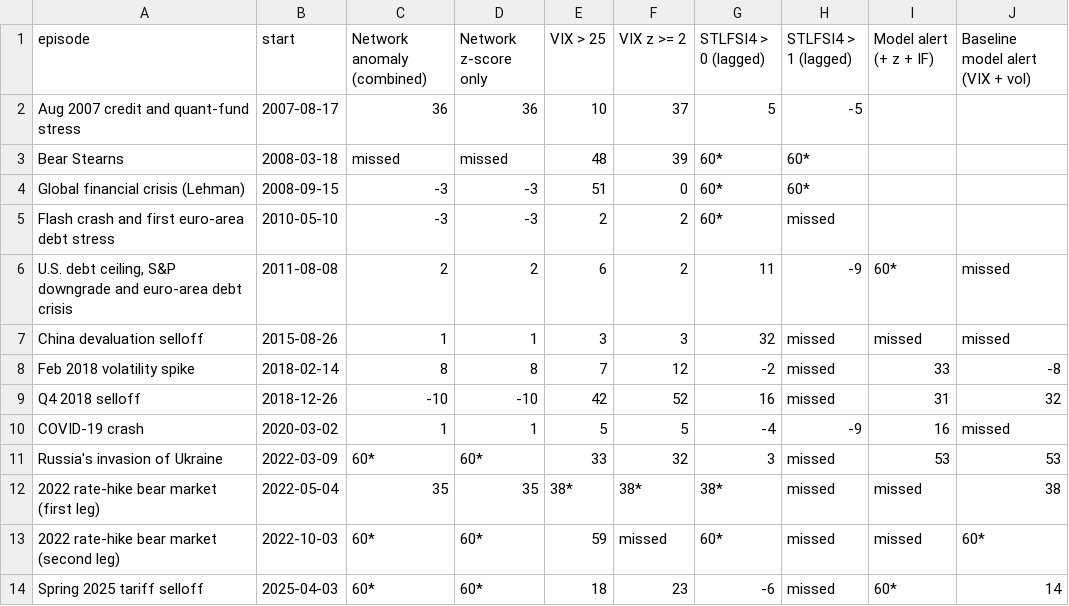
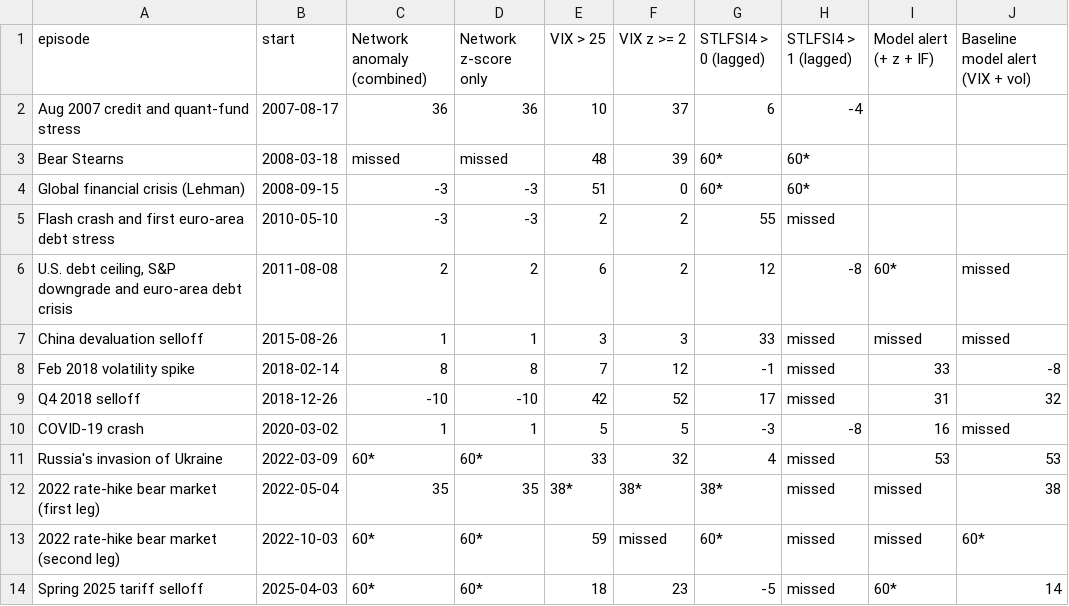
Before and after one commit to rishimaroju25/RGBFS, a CSV file: notebooks/outputs/rishi_week6/lead_times_by_episode_start_trailing.csv, drawn as a sheet.

```diff
--- a/notebooks/outputs/rishi_week6/lead_times_by_episode_start_trailing.csv
+++ b/notebooks/outputs/rishi_week6/lead_times_by_episode_start_trailing.csv
@@ -1,14 +1,14 @@
 episode,start,Network anomaly (combined),Network z-score only,VIX > 25,VIX z >= 2,STLFSI4 > 0 (lagged),STLFSI4 > 1 (lagged),Model alert (+ z + IF),Baseline model alert (VIX + vol)
-Aug 2007 credit and quant-fund stress,2007-08-17,36,36,10,37,5,-5,,
+Aug 2007 credit and quant-fund stress,2007-08-17,36,36,10,37,6,-4,,
 Bear Stearns,2008-03-18,missed,missed,48,39,60*,60*,,
 Global financial crisis (Lehman),2008-09-15,-3,-3,51,0,60*,60*,,
-Flash crash and first euro-area debt stress,2010-05-10,-3,-3,2,2,60*,missed,,
-"U.S. debt ceiling, S&P downgrade and euro-area debt crisis",2011-08-08,2,2,6,2,11,-9,60*,missed
-China devaluation selloff,2015-08-26,1,1,3,3,32,missed,missed,missed
-Feb 2018 volatility spike,2018-02-14,8,8,7,12,-2,missed,33,-8
-Q4 2018 selloff,2018-12-26,-10,-10,42,52,16,missed,31,32
-COVID-19 crash,2020-03-02,1,1,5,5,-4,-9,16,missed
-Russia's invasion of Ukraine,2022-03-09,60*,60*,33,32,3,missed,53,53
+Flash crash and first euro-area debt stress,2010-05-10,-3,-3,2,2,55,missed,,
+"U.S. debt ceiling, S&P downgrade and euro-area debt crisis",2011-08-08,2,2,6,2,12,-8,60*,missed
+China devaluation selloff,2015-08-26,1,1,3,3,33,missed,missed,missed
+Feb 2018 volatility spike,2018-02-14,8,8,7,12,-1,missed,33,-8
+Q4 2018 selloff,2018-12-26,-10,-10,42,52,17,missed,31,32
+COVID-19 crash,2020-03-02,1,1,5,5,-3,-8,16,missed
+Russia's invasion of Ukraine,2022-03-09,60*,60*,33,32,4,missed,53,53
 2022 rate-hike bear market (first leg),2022-05-04,35,35,38*,38*,38*,missed,missed,38
 2022 rate-hike bear market (second leg),2022-10-03,60*,60*,59,missed,60*,missed,missed,60*
-Spring 2025 tariff selloff,2025-04-03,60*,60*,18,23,-6,missed,60*,14
+Spring 2025 tariff selloff,2025-04-03,60*,60*,18,23,-5,missed,60*,14
```
Also changed, not shown: notebooks/outputs/rishi_week6/alert_events.csv, notebooks/outputs/rishi_week6/lead_times_by_episode_start.csv, 7 other files.
